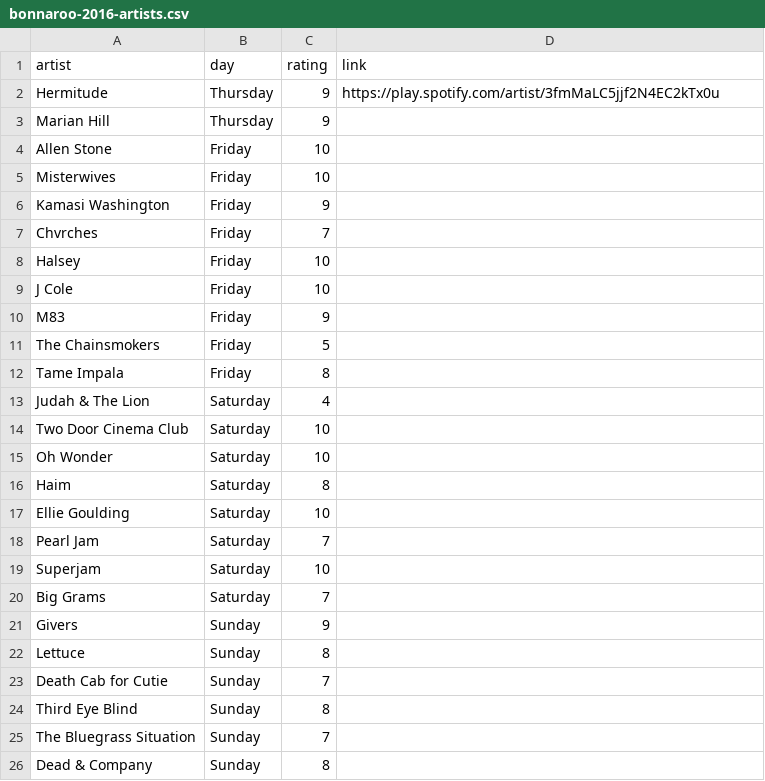
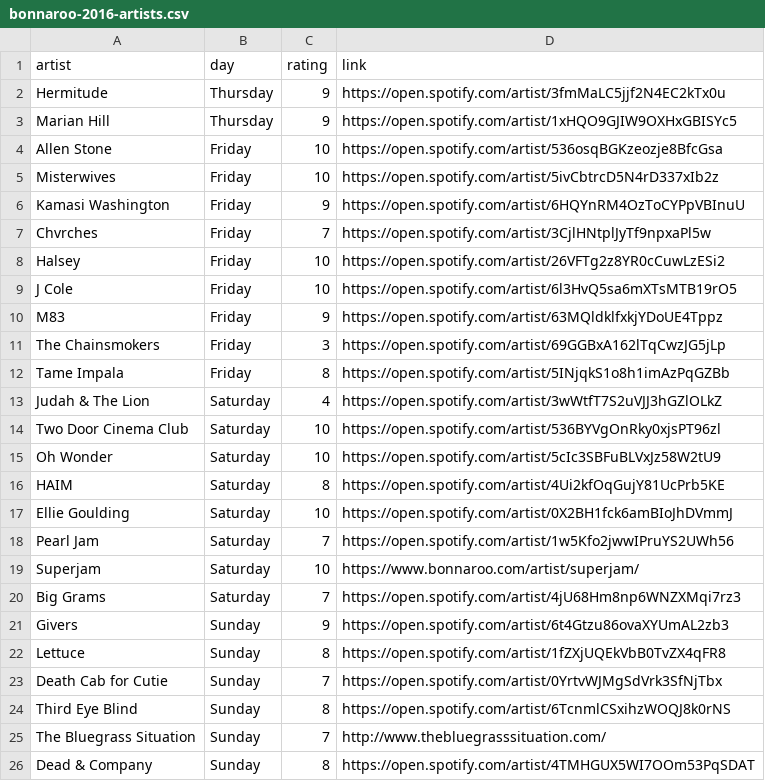
Before and after one commit to jhil/jhilco-2018, a CSV file: _data/bonnaroo-2016-artists.csv, drawn as a sheet.

Commit message:
artist links in bonnaroo 2016 post

```diff
--- a/_data/bonnaroo-2016-artists.csv
+++ b/_data/bonnaroo-2016-artists.csv
@@ -1,26 +1,26 @@
 artist,day,rating,link
-Hermitude,Thursday,9,https://play.spotify.com/artist/3fmMaLC5jjf2N4EC2kTx0u
-Marian Hill,Thursday,9,
-Allen Stone,Friday,10,
-Misterwives,Friday,10,
-Kamasi Washington,Friday,9,
-Chvrches,Friday,7,
-Halsey,Friday,10,
-J Cole,Friday,10,
-M83,Friday,9,
-The Chainsmokers,Friday,5,
-Tame Impala,Friday,8,
-Judah & The Lion,Saturday,4,
-Two Door Cinema Club,Saturday,10,
-Oh Wonder,Saturday,10,
-Haim,Saturday,8,
-Ellie Goulding,Saturday,10,
-Pearl Jam,Saturday,7,
-Superjam,Saturday,10,
-Big Grams,Saturday,7,
-Givers,Sunday,9,
-Lettuce,Sunday,8,
-Death Cab for Cutie,Sunday,7,
-Third Eye Blind,Sunday,8,
-The Bluegrass Situation,Sunday,7,
-Dead & Company,Sunday,8,
+Hermitude,Thursday,9,https://open.spotify.com/artist/3fmMaLC5jjf2N4EC2kTx0u
+Marian Hill,Thursday,9,https://open.spotify.com/artist/1xHQO9GJIW9OXHxGBISYc5
+Allen Stone,Friday,10,https://open.spotify.com/artist/536osqBGKzeozje8BfcGsa
+Misterwives,Friday,10,https://open.spotify.com/artist/5ivCbtrcD5N4rD337xIb2z
+Kamasi Washington,Friday,9,https://open.spotify.com/artist/6HQYnRM4OzToCYPpVBInuU
+Chvrches,Friday,7,https://open.spotify.com/artist/3CjlHNtplJyTf9npxaPl5w
+Halsey,Friday,10,https://open.spotify.com/artist/26VFTg2z8YR0cCuwLzESi2
+J Cole,Friday,10,https://open.spotify.com/artist/6l3HvQ5sa6mXTsMTB19rO5
+M83,Friday,9,https://open.spotify.com/artist/63MQldklfxkjYDoUE4Tppz
+The Chainsmokers,Friday,3,https://open.spotify.com/artist/69GGBxA162lTqCwzJG5jLp
+Tame Impala,Friday,8,https://open.spotify.com/artist/5INjqkS1o8h1imAzPqGZBb
+Judah & The Lion,Saturday,4,https://open.spotify.com/artist/3wWtfT7S2uVJJ3hGZlOLkZ
+Two Door Cinema Club,Saturday,10,https://open.spotify.com/artist/536BYVgOnRky0xjsPT96zl
+Oh Wonder,Saturday,10,https://open.spotify.com/artist/5cIc3SBFuBLVxJz58W2tU9
+HAIM,Saturday,8,https://open.spotify.com/artist/4Ui2kfOqGujY81UcPrb5KE
+Ellie Goulding,Saturday,10,https://open.spotify.com/artist/0X2BH1fck6amBIoJhDVmmJ
+Pearl Jam,Saturday,7,https://open.spotify.com/artist/1w5Kfo2jwwIPruYS2UWh56
+Superjam,Saturday,10,https://www.bonnaroo.com/artist/superjam/
+Big Grams,Saturday,7,https://open.spotify.com/artist/4jU68Hm8np6WNZXMqi7rz3
+Givers,Sunday,9,https://open.spotify.com/artist/6t4Gtzu86ovaXYUmAL2zb3
+Lettuce,Sunday,8,https://open.spotify.com/artist/1fZXjUQEkVbB0TvZX4qFR8
+Death Cab for Cutie,Sunday,7,https://open.spotify.com/artist/0YrtvWJMgSdVrk3SfNjTbx
+Third Eye Blind,Sunday,8,https://open.spotify.com/artist/6TcnmlCSxihzWOQJ8k0rNS
+The Bluegrass Situation,Sunday,7,http://www.thebluegrasssituation.com/
+Dead & Company,Sunday,8,https://open.spotify.com/artist/4TMHGUX5WI7OOm53PqSDAT
```
